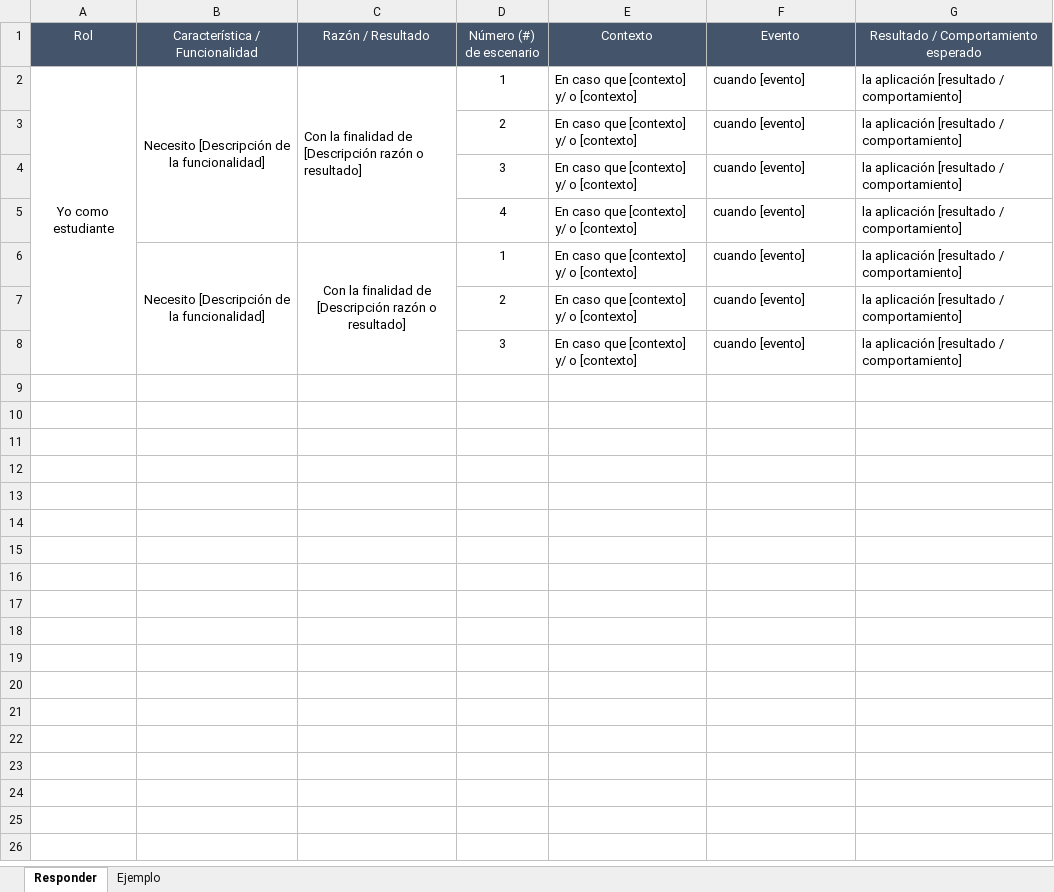
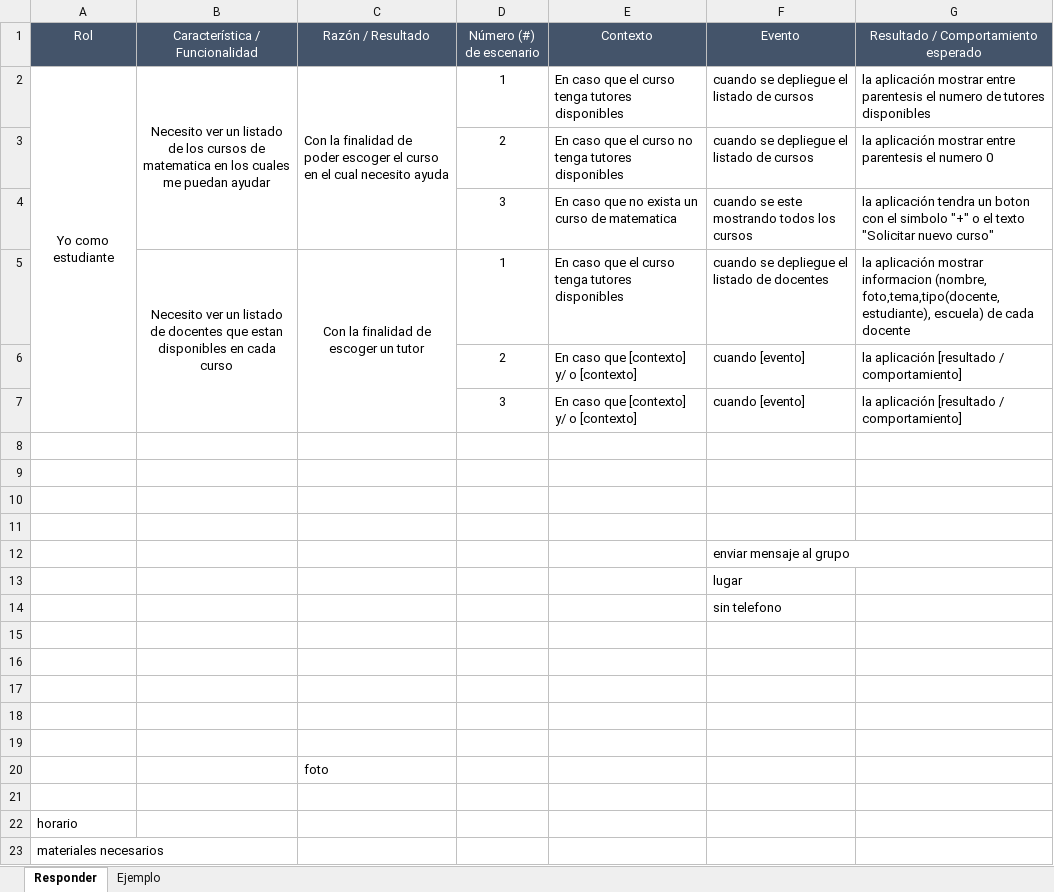
Before and after one commit to carlos24tn/TutoApp, an Excel workbook: Docs/Historia de Usuario.xlsx, sheet Responder, drawn as a sheet; only a part is shown; values as stored, in another font and other column widths than the file's, no borders; removed rows and columns are numbered as before the commit, all else as after; the diff covers the shown part only; the diff names each change by its address in the sheet, - before the commit and + after, or states it on an @@ line.

Commit message:
Historias de Usuario
Primera version en historias de usuario.

```diff
--- a/Docs/Historia de Usuario.xlsx (sheet Responder)
+++ b/Docs/Historia de Usuario.xlsx (sheet Responder)
-A2:A8 merged
+A2:A7 merged
-B2 (Característica / Funcionalidad): Necesito [Descripción de la funcionalidad]
+B2 (Característica / Funcionalidad): Necesito ver un listado de los cursos de matematica en los cuales me puedan ayudar
-B2:B5 merged
+B2:B4 merged
-C2 (Razón / Resultado): …finalidad de [Descripción razón o resultado]
+C2 (Razón / Resultado): …finalidad de poder escoger el curso en el cual necesito ayuda
-C2:C5 merged
+C2:C4 merged
-E2 (Contexto): En caso que [contexto] y/ o [contexto]
+E2 (Contexto): En caso que el curso tenga tutores disponibles
-F2 (Evento): cuando [evento]
+F2 (Evento): cuando se depliegue el listado de cursos
-G2: la aplicación [resultado / comportamiento]
+G2: la aplicación mostrar entre parentesis el numero de tutores disponibles
+row 3:  |  |  | 2 | En caso que el curso no tenga tutores disponibles | cuando se depliegue el listado de cursos | la aplicación mostrar entre parentesis el numero 0
+row 4:  |  |  | 3 | En caso que no exista un curso de matematica | cuando se este mostrando todos los cursos | la aplicación tendra un boton con el simbolo "+" o el texto "Solicitar nuevo curso"
+row 5:  | Necesito ver un listado de docentes que estan disponibles en cada curso | Con la finalidad de escoger un tutor | 1 | En caso que el curso tenga tutores disponibles | cuando se depliegue el listado de docentes | la aplicación mostrar informacion (nombre, foto,tema,tipo(docente,estudiante), escuela) de cada docente
-row 8:  |  |  | 4 | En caso que [contexto] y/ o [contexto] | cuando [evento] | la aplicación [resultado / comportamiento]
+row 8: (empty)
-row 9:  | Necesito [Descripción de la funcionalidad] | Con la finalidad de [Descripción razón o resultado] | 1 | En caso que [contexto] y/ o [contexto] | cuando [evento] | la aplicación [resultado / comportamiento]
+row 9: (empty)
-B6:B8 merged
-C6:C8 merged
-row 10:  |  |  | 2 | En caso que [contexto] y/ o [contexto] | cuando [evento] | la aplicación [resultado / comportamiento]
+row 10: (empty)
-row 11:  |  |  | 3 | En caso que [contexto] y/ o [contexto] | cuando [evento] | la aplicación [resultado / comportamiento]
+row 11: (empty)
+row 12:  |  |  |  |  | enviar mensaje al grupo
+row 13:  |  |  |  |  | lugar
+row 14:  |  |  |  |  | sin telefono
+row 15: (empty)
+row 16: (empty)
+row 17: (empty)
+row 18: (empty)
+row 19: (empty)
+row 20:  |  | foto
+row 21: (empty)
+row 22: horario
+row 23: materiales necesarios
```
Also changed, not shown: 4 added rows elsewhere in this sheet.
